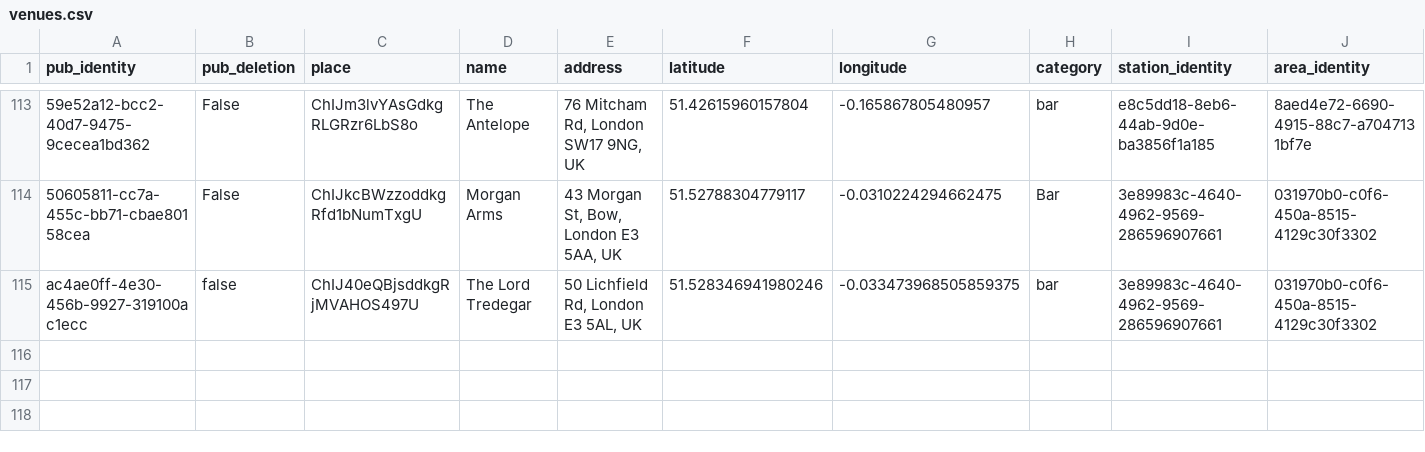
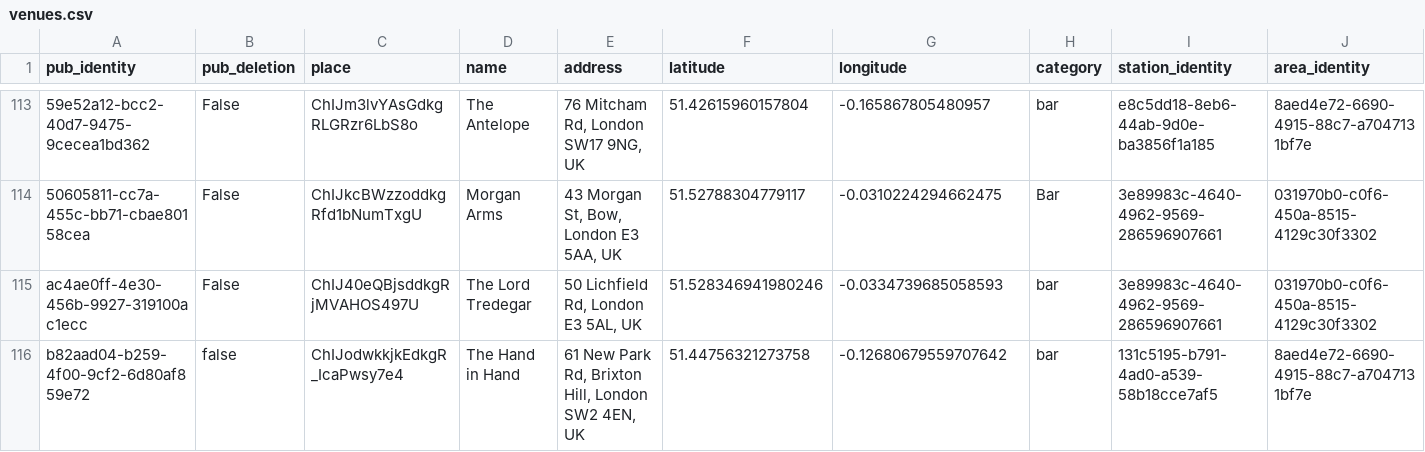
Before and after one commit to cartsmate/thepubcrawls, a CSV file: files/venues.csv, drawn as a sheet; only a part is shown, gaps mark what is left out; the diff names each change by its address in the sheet, - before the commit and + after, or states it on an @@ line.

```diff
--- a/files/venues.csv
+++ b/files/venues.csv
-B115 (pub_deletion): false
+B115 (pub_deletion): False
-G115 (longitude): -0.033473968505859375
+G115 (longitude): -0.0334739685058593
+row 116: b82aad04-b259-4f00-9cf2-6d80af859e72 | false | ChIJodwkkjkEdkgR_IcaPwsy7e4 | The Hand in Hand | 61 New Park Rd, Brixton Hill, London SW2 4EN, UK | 51.44756321273758 | -0.12680679559707642 | bar | 131c5195-b791-4ad0-a539-58b18cce7af5 | 8aed4e72-6690-4915-88c7-a7047131bf7e
```
Also changed, not shown: 6 other files.
